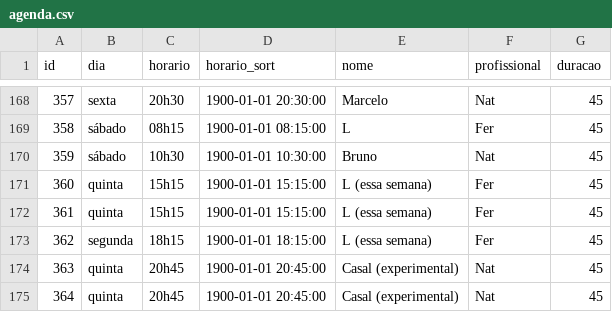
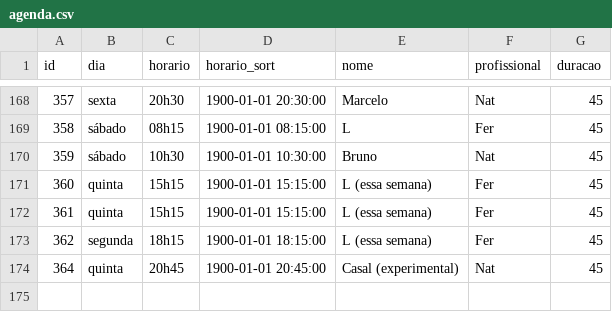
Before and after one commit to henriquepeixotodemorais-debug/estudio.fernanda.peixoto, a CSV file: data/agenda.csv, drawn as a sheet; only a part is shown, gaps mark what is left out.

Commit message:
Atualiza agenda.csv via Streamlit

```diff
--- a/data/agenda.csv
+++ b/data/agenda.csv
@@ -173,3 +173,2 @@ id,dia,horario,horario_sort,nome,profissional,duracao
 362,segunda,18h15,1900-01-01 18:15:00,L (essa semana),Fer,45
-363,quinta,20h45,1900-01-01 20:45:00,Casal (experimental),Nat,45
 364,quinta,20h45,1900-01-01 20:45:00,Casal (experimental),Nat,45
```
